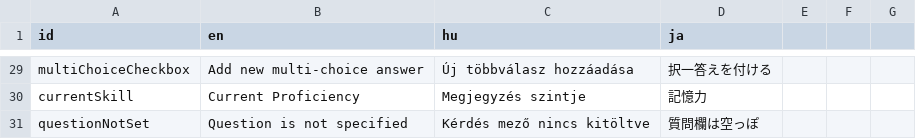
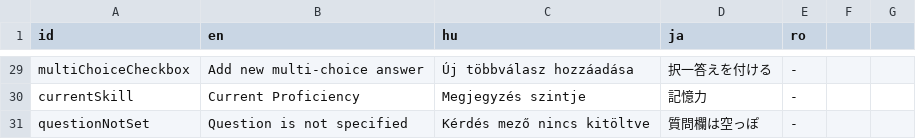
Before and after one commit to RobertKajnak/Langr, a CSV file: Localization/localization.csv, drawn as a sheet; only a part is shown, gaps mark what is left out; the diff covers the shown part only; the diff names each change by its address in the sheet, - before the commit and + after, or states it on an @@ line.

```diff
--- a/Localization/localization.csv
+++ b/Localization/localization.csv
-E1: (empty)
+E1: ro
-E29:E31 (ro): (empty)
+E29:E31 (ro): -
```
Also changed, not shown: 31 edited cells elsewhere in this file, 9 other files.
